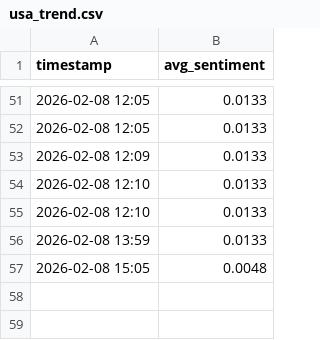
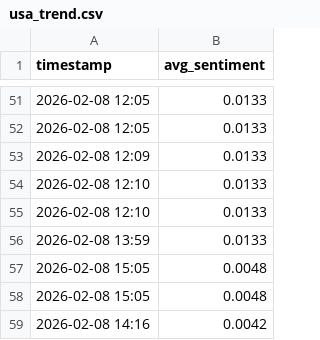
Before and after one commit to mcasrom/intel_center, a CSV file: data/usa_trend.csv, drawn as a sheet; only a part is shown, gaps mark what is left out.

```diff
--- a/data/usa_trend.csv
+++ b/data/usa_trend.csv
@@ -57 +57,3 @@ timestamp,avg_sentiment
 2026-02-08 15:05,0.0048
+2026-02-08 15:05,0.0048
+2026-02-08 14:16,0.0042
```
Also changed, not shown: data/spain_trend.csv, 4 other files.
